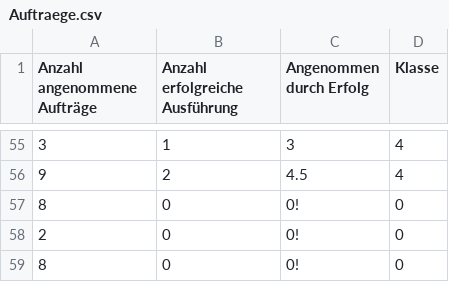
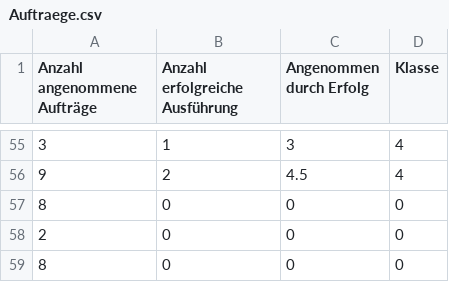
Before and after one commit to ChristianKitte/HelloKNN, a CSV file: Auftraege.csv, drawn as a sheet; only a part is shown, gaps mark what is left out.

Commit message:
Update Auftraege.csv

```diff
--- a/Auftraege.csv
+++ b/Auftraege.csv
@@ -56,4 +56,4 @@ Anzahl angenommene Aufträge,Anzahl erfolgreiche Ausführung,Angenommen durch Er
 9,2,4.5,4
-8,0,0!,0
-2,0,0!,0
-8,0,0!,0
+8,0,0,0
+2,0,0,0
+8,0,0,0
```
